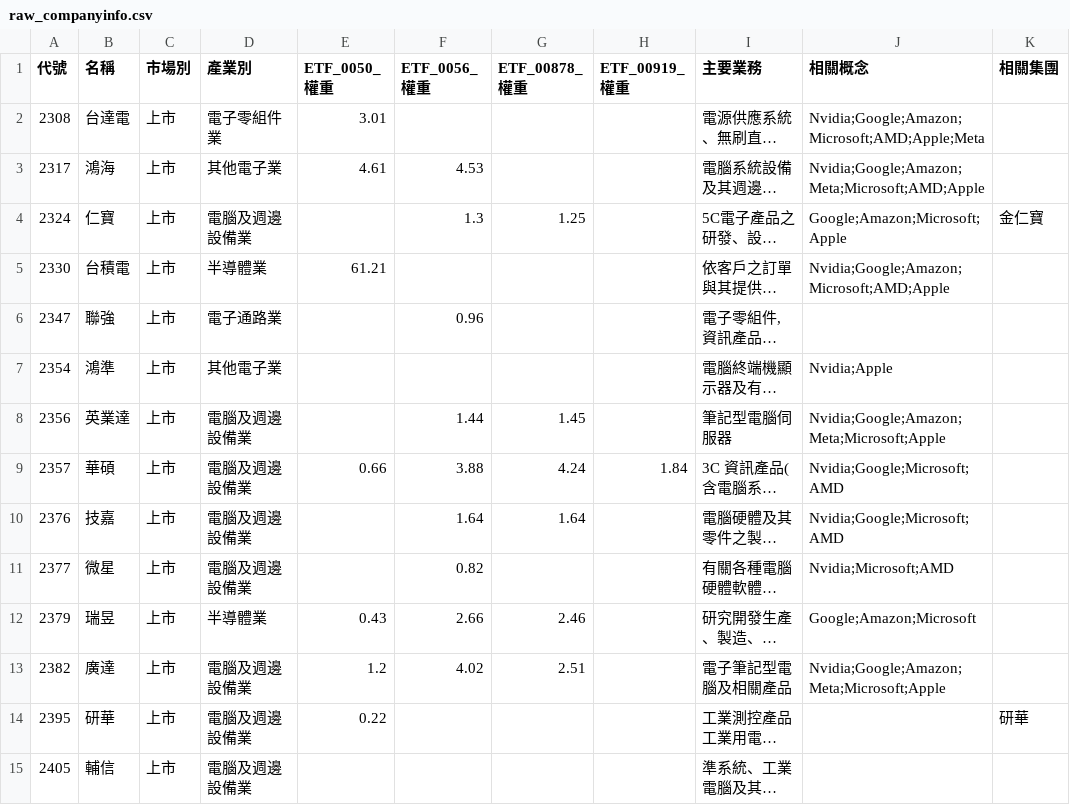
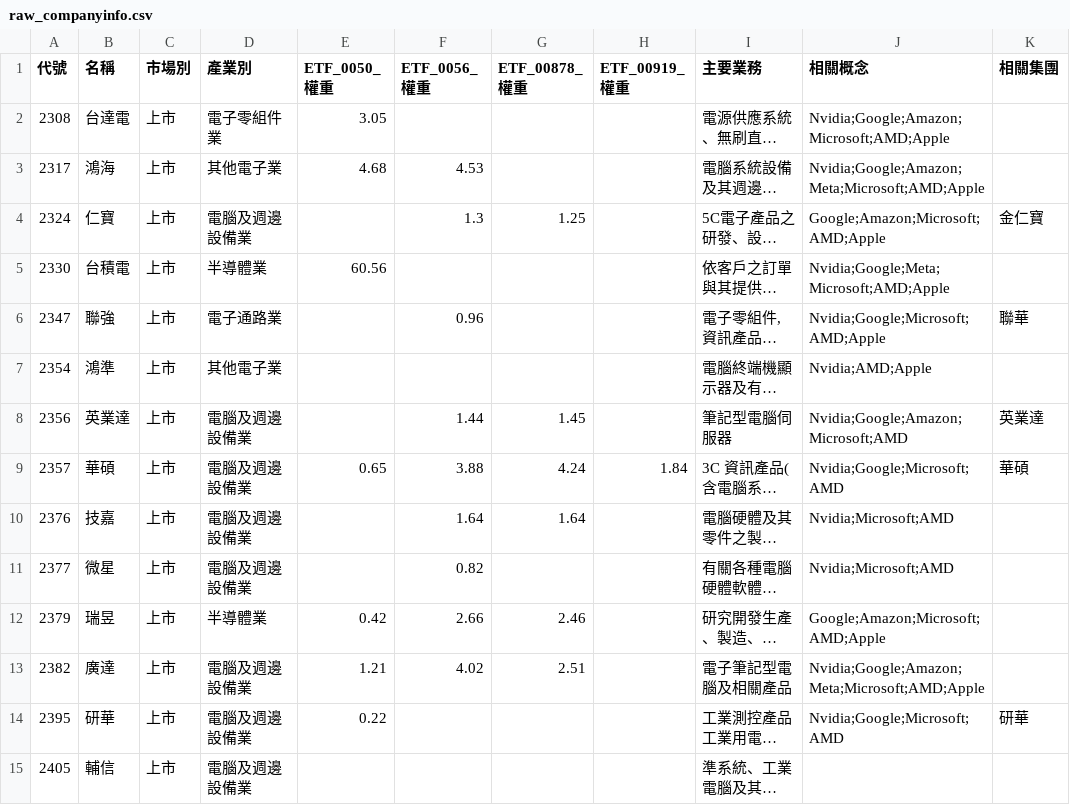
Before and after one commit to wenchiehlee-investment/Python-Actions.GoodInfo.CompanyInfo, a CSV file: raw_companyinfo.csv, drawn as a sheet; only a part is shown; long unchanged cells end in …; the diff covers the shown part only; the diff names each change by its address in the sheet, - before the commit and + after, or states it on an @@ line.

```diff
--- a/raw_companyinfo.csv
+++ b/raw_companyinfo.csv
-E2 (ETF_0050_權重): 3.01
+E2 (ETF_0050_權重): 3.05
-J2 (相關概念): Nvidia;Google;Amazon;Microsoft;AMD;Apple;Meta
+J2 (相關概念): Nvidia;Google;Amazon;Microsoft;AMD;Apple
-E3 (ETF_0050_權重): 4.61
+E3 (ETF_0050_權重): 4.68
-J4 (相關概念): Google;Amazon;Microsoft;Apple
+J4 (相關概念): Google;Amazon;Microsoft;AMD;Apple
-E5 (ETF_0050_權重): 61.21
+E5 (ETF_0050_權重): 60.56
-J5 (相關概念): Nvidia;Google;Amazon;Microsoft;AMD;Apple
+J5 (相關概念): Nvidia;Google;Meta;Microsoft;AMD;Apple
-J6 (相關概念): (empty)
+J6 (相關概念): Nvidia;Google;Microsoft;AMD;Apple
-K6 (相關集團): (empty)
+K6 (相關集團): 聯華
-J7 (相關概念): Nvidia;Apple
+J7 (相關概念): Nvidia;AMD;Apple
-J8 (相關概念): Nvidia;Google;Amazon;Meta;Microsoft;Apple
+J8 (相關概念): Nvidia;Google;Amazon;Microsoft;AMD
-K8 (相關集團): (empty)
+K8 (相關集團): 英業達
-E9 (ETF_0050_權重): 0.66
+E9 (ETF_0050_權重): 0.65
-K9 (相關集團): (empty)
+K9 (相關集團): 華碩
-J10 (相關概念): Nvidia;Google;Microsoft;AMD
+J10 (相關概念): Nvidia;Microsoft;AMD
-E12 (ETF_0050_權重): 0.43
+E12 (ETF_0050_權重): 0.42
-J12 (相關概念): Google;Amazon;Microsoft
+J12 (相關概念): Google;Amazon;Microsoft;AMD;Apple
-E13 (ETF_0050_權重): 1.2
+E13 (ETF_0050_權重): 1.21
-J13 (相關概念): Nvidia;Google;Amazon;Meta;Microsoft;Apple
+J13 (相關概念): Nvidia;Google;Amazon;Meta;Microsoft;AMD;Apple
-J14 (相關概念): (empty)
+J14 (相關概念): Nvidia;Google;Microsoft;AMD
```
Also changed, not shown: 87 edited cells elsewhere in this file.
